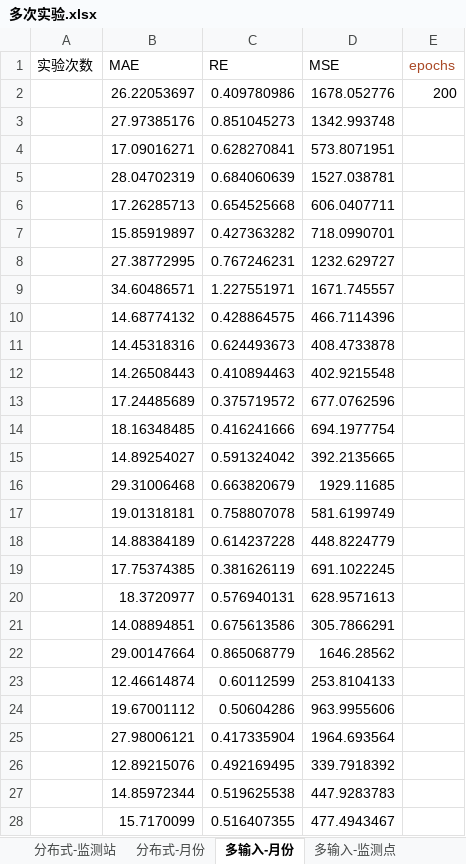
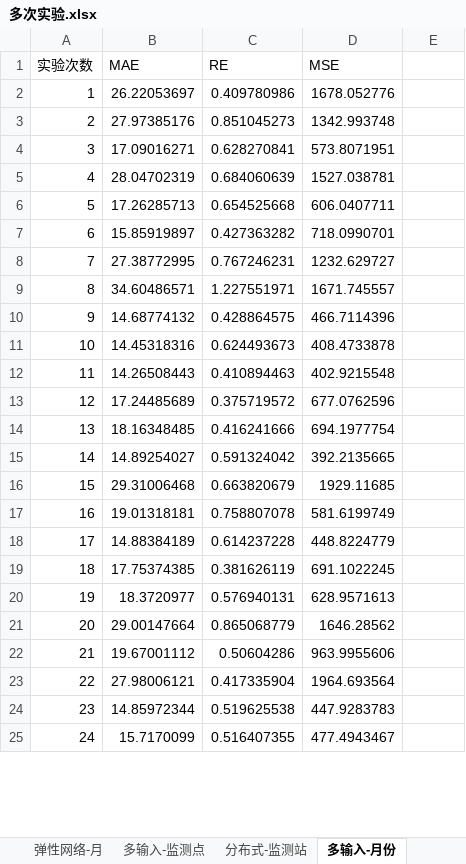
Before and after one commit to code12ab/AOD-PM2.5, an Excel workbook: 各个子模块/模型模块/多次实验.xlsx, sheet 多输入-月份, drawn as a sheet; only a part is shown; values as stored, in another font and other column widths than the file's, no borders; removed rows and columns are numbered as before the commit, all else as after; the diff covers the shown part only; the diff names each change by its address in the sheet, - before the commit and + after, or states it on an @@ line.

```diff
--- a/各个子模块/模型模块/多次实验.xlsx (sheet 多输入-月份)
+++ b/各个子模块/模型模块/多次实验.xlsx (sheet 多输入-月份)
+sheet tab: 弹性网络-月
@@ sheet tab order changed: 弹性网络-月 | 多输入-监测点 | 分布式-监测站 | 多输入-月份 @@
-E1: epochs
+E1: (empty)
-A2 (实验次数): (empty)
+A2 (实验次数): 1
-E2: 200
+E2: (empty)
-A3 (实验次数): (empty)
+A3 (实验次数): 2
-A4 (实验次数): (empty)
+A4 (实验次数): 3
-A5 (实验次数): (empty)
+A5 (实验次数): 4
-A6 (实验次数): (empty)
+A6 (实验次数): 5
-A7 (实验次数): (empty)
+A7 (实验次数): 6
-A8 (实验次数): (empty)
+A8 (实验次数): 7
-A9 (实验次数): (empty)
+A9 (实验次数): 8
-A10 (实验次数): (empty)
+A10 (实验次数): 9
-A11 (实验次数): (empty)
+A11 (实验次数): 10
-A12 (实验次数): (empty)
+A12 (实验次数): 11
-A13 (实验次数): (empty)
+A13 (实验次数): 12
-A14 (实验次数): (empty)
+A14 (实验次数): 13
-A15 (实验次数): (empty)
+A15 (实验次数): 14
-A16 (实验次数): (empty)
+A16 (实验次数): 15
-A17 (实验次数): (empty)
+A17 (实验次数): 16
-A18 (实验次数): (empty)
+A18 (实验次数): 17
-A19 (实验次数): (empty)
+A19 (实验次数): 18
-A20 (实验次数): (empty)
+A20 (实验次数): 19
-row 21:  | 14.08894851 | 0.675613586 | 305.7866291
-A21 (实验次数): (empty)
+A21 (实验次数): 20
-row 23:  | 12.46614874 | 0.60112599 | 253.8104133
-A22 (实验次数): (empty)
+A22 (实验次数): 21
-A23 (实验次数): (empty)
+A23 (实验次数): 22
-row 26:  | 12.89215076 | 0.492169495 | 339.7918392
-A24 (实验次数): (empty)
+A24 (实验次数): 23
-A25 (实验次数): (empty)
+A25 (实验次数): 24
```
Also changed, not shown: 37 added rows, 3 removed rows and 40 edited cells elsewhere in this sheet, sheet 多输入-监测点, sheet 分布式-监测站, sheet 分布式-月份, other sheet tabs, charts or pictures, 29 other files.
